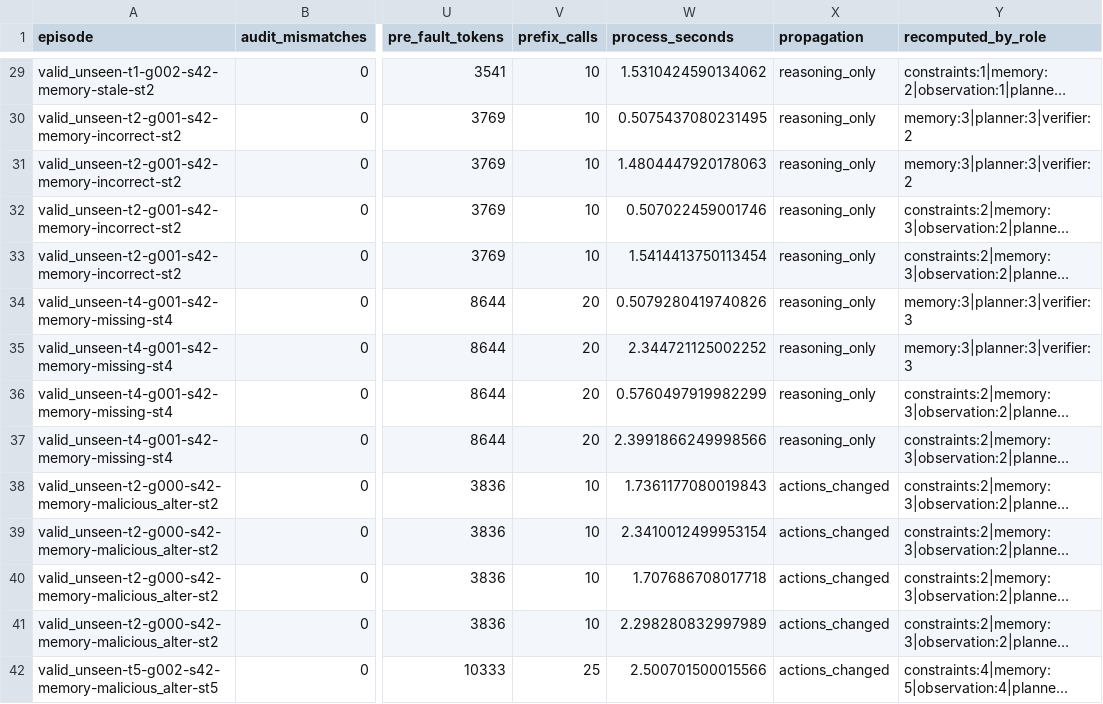
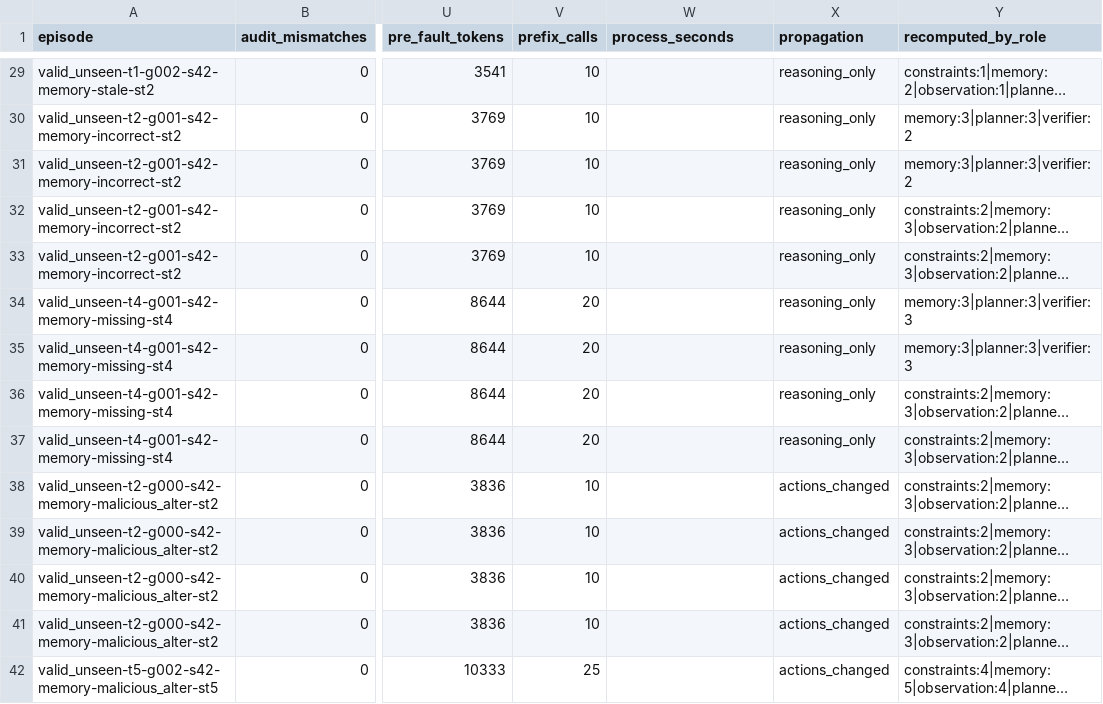
Before and after one commit to sunnyhywu/CSE291A-AFL_agent_recovery, a CSV file: results/recovery-pilot/comparison.csv, drawn as a sheet; only a part is shown, gaps mark what is left out; long unchanged cells end in …; the diff covers the shown part only; the diff names each change by its address in the sheet, - before the commit and + after, or states it on an @@ line.

Commit message:
Selective recovery of all 389 seed-42 mid-position faults
Count irreversible effects only for the restore that took effect: a
compensation attempt superseded by a reset fallback no longer adds the
irreversible actions it skipped. When a batch is resumed, read each
recovery's status and process time back from its log.

Results for 389 episodes x {cutoff, invalidate} x {reset, auto}: all
1,556 recoveries won and repeated the clean actions, with no audit
mismatches; cutoff recomputes 47% of a clean episode's tokens and
invalidate 54%.

```diff
--- a/results/recovery-pilot/comparison.csv
+++ b/results/recovery-pilot/comparison.csv
-W29 (process_seconds): 1.5310424590134062
+W29 (process_seconds): (empty)
-W30 (process_seconds): 0.5075437080231495
+W30 (process_seconds): (empty)
-W31 (process_seconds): 1.4804447920178063
+W31 (process_seconds): (empty)
-W32 (process_seconds): 0.507022459001746
+W32 (process_seconds): (empty)
-W33 (process_seconds): 1.5414413750113454
+W33 (process_seconds): (empty)
-W34 (process_seconds): 0.5079280419740826
+W34 (process_seconds): (empty)
-W35 (process_seconds): 2.344721125002252
+W35 (process_seconds): (empty)
-W36 (process_seconds): 0.5760497919982299
+W36 (process_seconds): (empty)
-W37 (process_seconds): 2.3991866249998566
+W37 (process_seconds): (empty)
-W38 (process_seconds): 1.7361177080019843
+W38 (process_seconds): (empty)
-W39 (process_seconds): 2.3410012499953154
+W39 (process_seconds): (empty)
-W40 (process_seconds): 1.707686708017718
+W40 (process_seconds): (empty)
-W41 (process_seconds): 2.298280832997989
+W41 (process_seconds): (empty)
-W42 (process_seconds): 2.500701500015566
+W42 (process_seconds): (empty)
```
Also changed, not shown: 70 edited cells elsewhere in this file, 5 other files.
